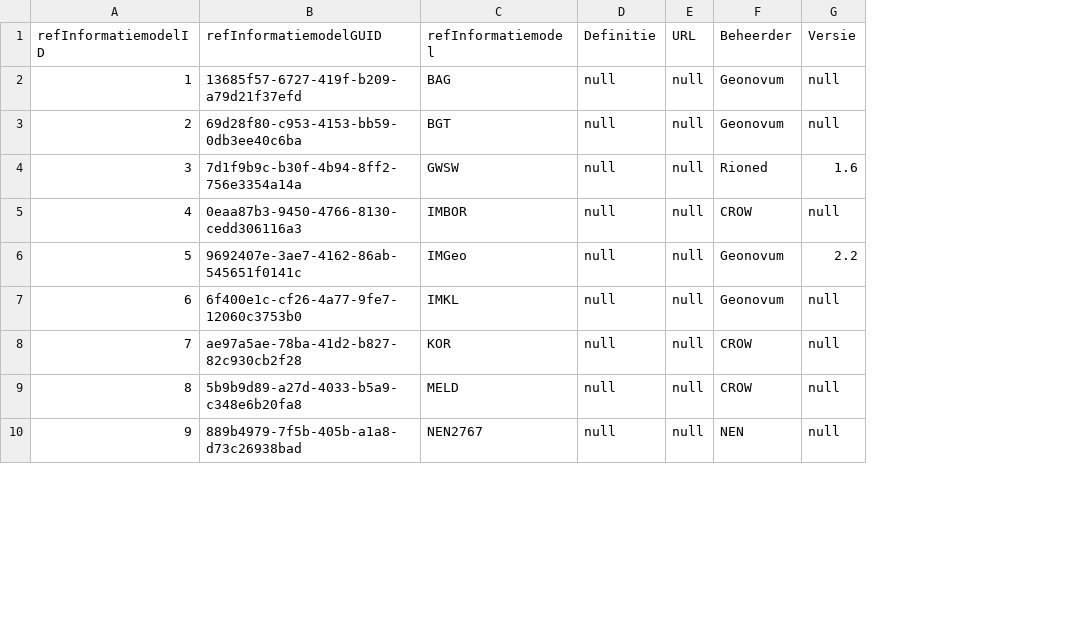
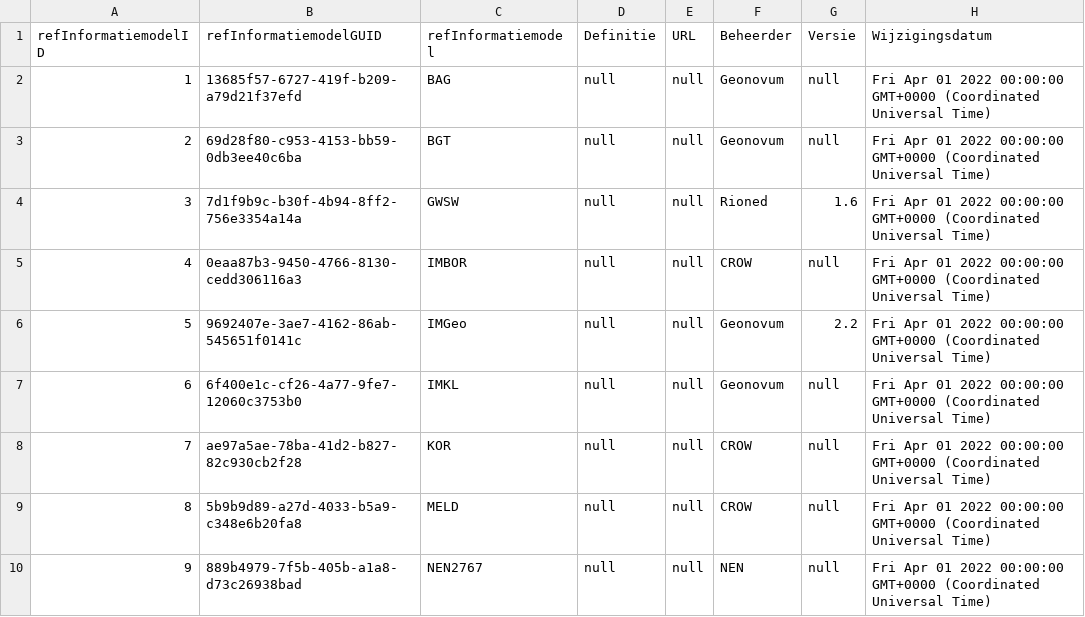
Before and after one commit to Stichting-CROW/imbor-development, a TSV file: data/generated-tables/refModel_Informatiemodellen.tsv, drawn as a sheet; only a part is shown; the diff names each change by its address in the sheet, - before the commit and + after, or states it on an @@ line.

```diff
--- a/data/generated-tables/refModel_Informatiemodellen.tsv
+++ b/data/generated-tables/refModel_Informatiemodellen.tsv
+column H (Wijzigingsdatum), rows 2-10: all Fri Apr 01 2022 00:00:00 GMT+0000 (Coordinated Universal Time)
```
Also changed, not shown: data/generated-tables/imborVoc_Collecties.tsv, data/generated-tables/refModel_Attributen.tsv, 15 other files.
